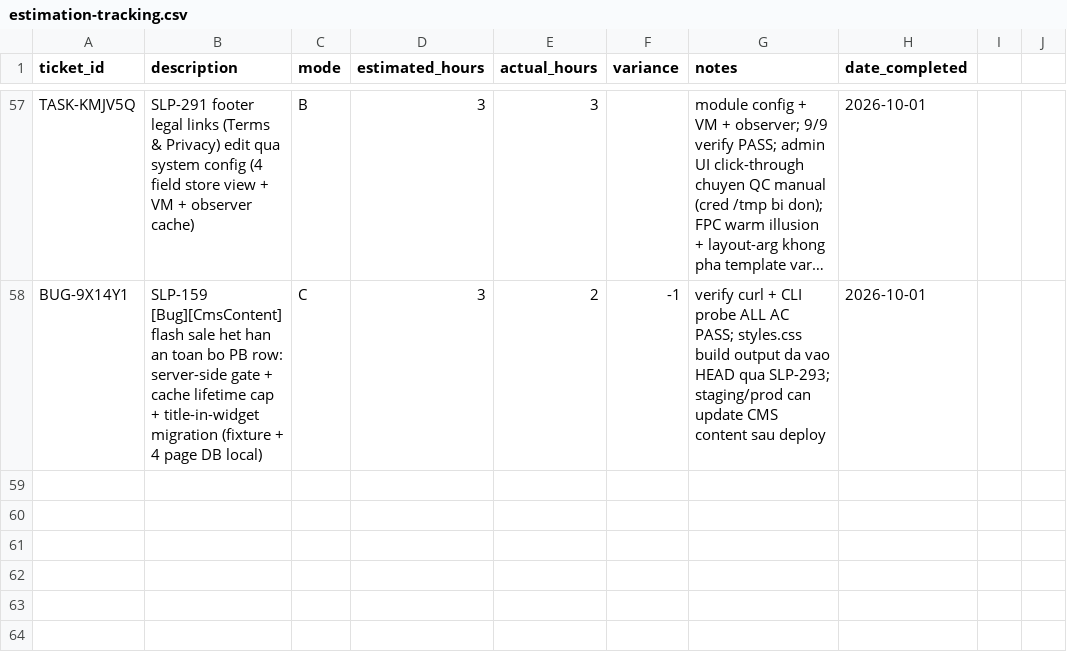
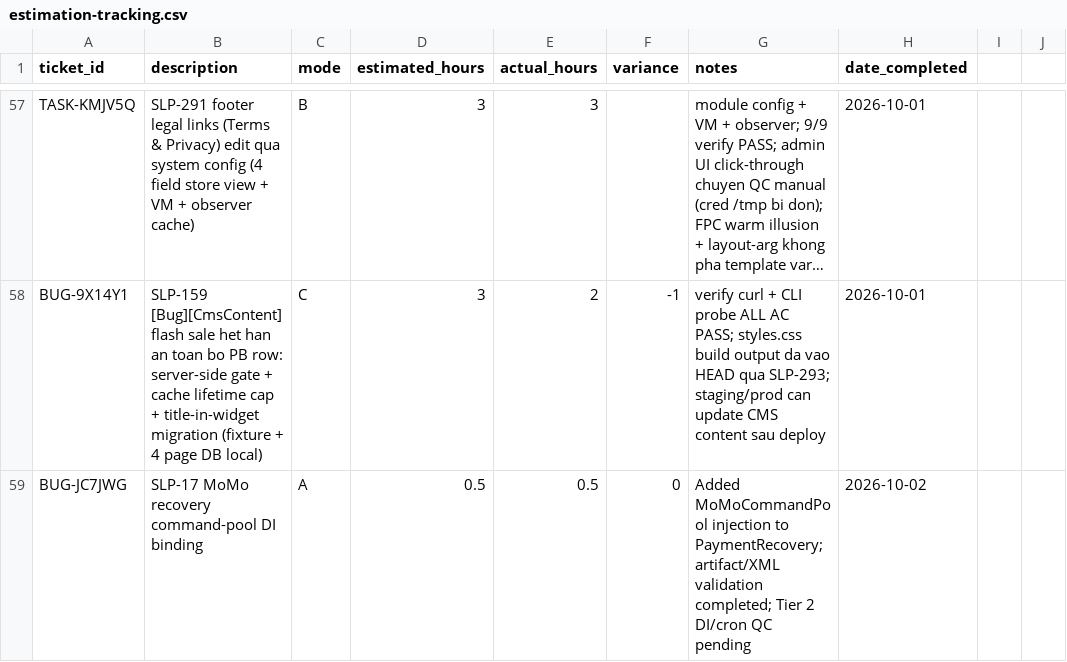
Before and after one commit to secomm-dev/slaunchpad, a CSV file: .ai/templates/estimation-tracking.csv, drawn as a sheet; only a part is shown, gaps mark what is left out; long unchanged cells end in …; the diff names each change by its address in the sheet, - before the commit and + after, or states it on an @@ line.

```diff
--- a/.ai/templates/estimation-tracking.csv
+++ b/.ai/templates/estimation-tracking.csv
+row 59: BUG-JC7JWG | SLP-17 MoMo recovery command-pool DI binding | A | 0.5 | 0.5 | 0 | Added MoMoCommandPool injection to PaymentRecovery; artifact/XML validation completed; Tier 2 DI/cron QC pending | 2026-10-02
```
Also changed, not shown: 5 other files.
